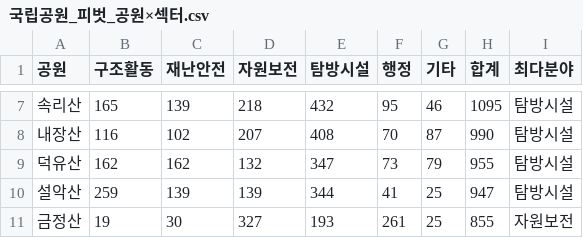
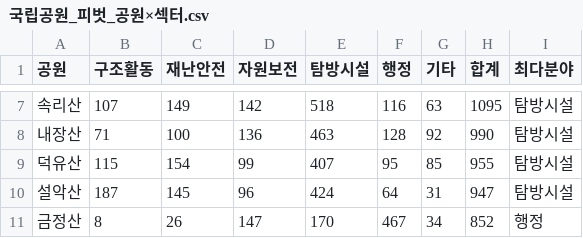
Before and after one commit to seorak1275/parknews, a CSV file: data/dataset/국립공원_피벗_공원×섹터.csv, drawn as a sheet; only a part is shown, gaps mark what is left out; the diff covers the shown part only.

```diff
--- a/data/dataset/국립공원_피벗_공원×섹터.csv
+++ b/data/dataset/국립공원_피벗_공원×섹터.csv
@@ -7,5 +7,5 @@
-속리산,165,139,218,432,95,46,1095,탐방시설
-내장산,116,102,207,408,70,87,990,탐방시설
-덕유산,162,162,132,347,73,79,955,탐방시설
-설악산,259,139,139,344,41,25,947,탐방시설
-금정산,19,30,327,193,261,25,855,자원보전
+속리산,107,149,142,518,116,63,1095,탐방시설
+내장산,71,100,136,463,128,92,990,탐방시설
+덕유산,115,154,99,407,95,85,955,탐방시설
+설악산,187,145,96,424,64,31,947,탐방시설
+금정산,8,26,147,170,467,34,852,행정
```
Also changed, not shown: 118 edited cells elsewhere in this file, data/dataset/국립공원_세부분류_연도별_20260817.csv, data/dataset/국립공원_연도별섹터_20260817.csv, 20 other files.
